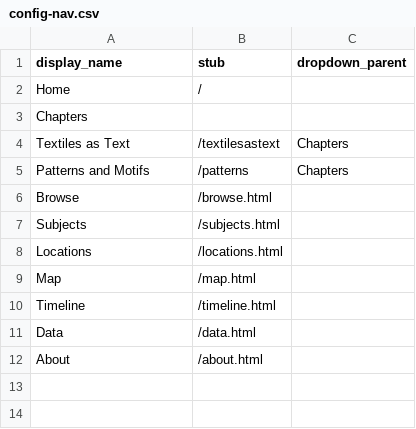
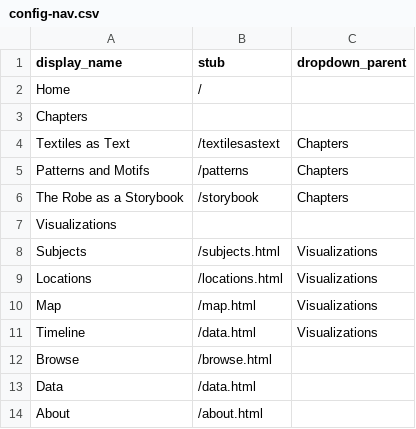
Before and after one commit to dcnb/a-robe-by-any-other-name, a CSV file: _data/config-nav.csv, drawn as a sheet; removed rows and columns are numbered as before the commit, all else as after; the diff names each change by its address in the sheet, - before the commit and + after, or states it on an @@ line.

Commit message:
update nav with chapters subsections

```diff
--- a/_data/config-nav.csv
+++ b/_data/config-nav.csv
+row 6: The Robe as a Storybook | /storybook | Chapters
+row 7: Visualizations
+row 8: Subjects | /subjects.html | Visualizations
+row 9: Locations | /locations.html | Visualizations
+row 10: Map | /map.html | Visualizations
+row 11: Timeline | /data.html | Visualizations
-row 7: Subjects | /subjects.html
-row 8: Locations | /locations.html
-row 9: Map | /map.html
-row 10: Timeline | /timeline.html
```
